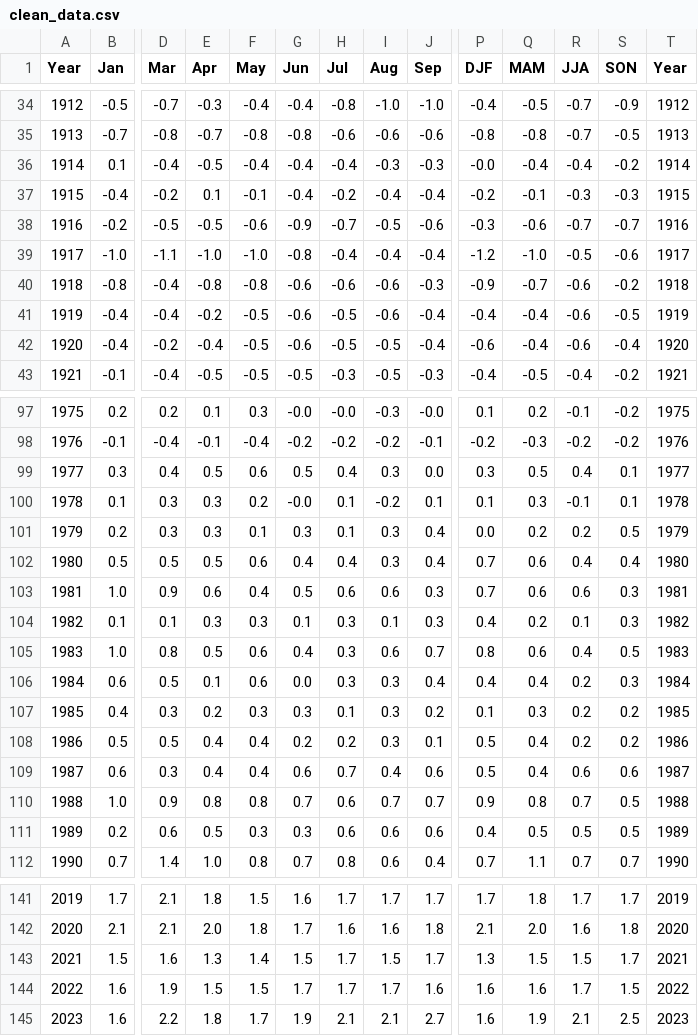
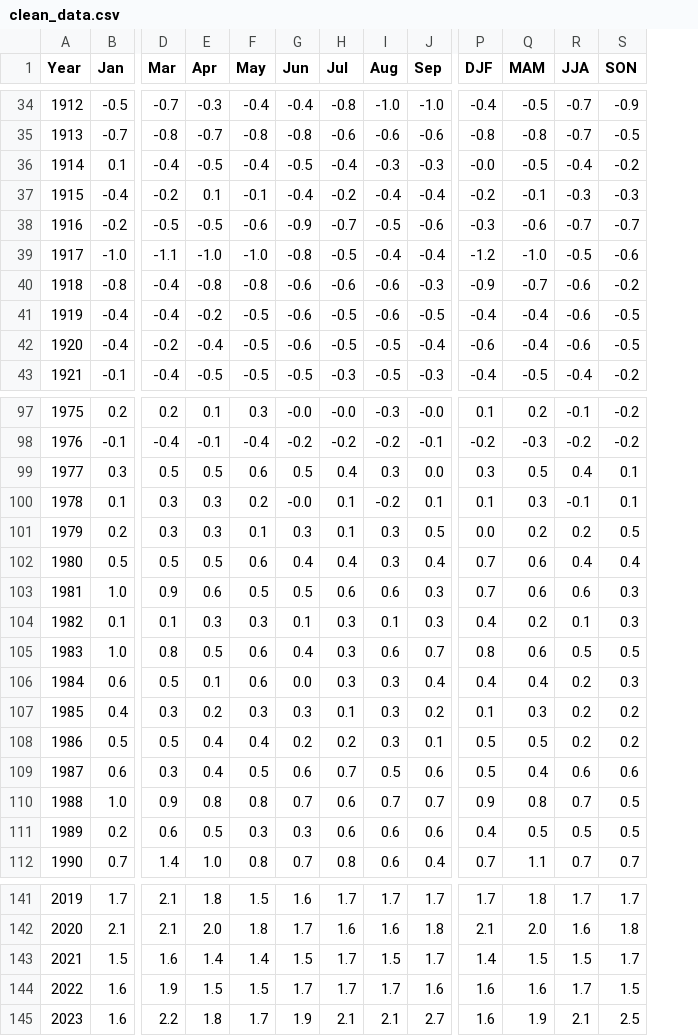
Before and after one commit to dbdesign-students-spring2024/2-data-munging-cyischristy, a CSV file: data/clean_data.csv, drawn as a sheet; only a part is shown, gaps mark what is left out; the diff covers the shown part only; the diff names each change by its address in the sheet, - before the commit and + after, or states it on an @@ line.

```diff
--- a/data/clean_data.csv
+++ b/data/clean_data.csv
-column T (Year), rows 34-43: 1912 | 1913 | 1914 | 1915 | 1916 | 1917 | 1918 | 1919 | 1920 | 1921; rows 97-112: 1975 | 1976 | 1977 | 1978 | 1979 | 1980 | 1981 | 1982 | 1983 | 1984 | 1985 | 1986 | 1987 | 1988 | 1989 | 1990; rows 141-145: 2019 | 2020 | 2021 | 2022 | 2023
-G36 (Jun): -0.4
+G36 (Jun): -0.5
-Q36 (MAM): -0.4
+Q36 (MAM): -0.5
-H39 (Jul): -0.4
+H39 (Jul): -0.5
-J41 (Sep): -0.4
+J41 (Sep): -0.5
-S42 (SON): -0.4
+S42 (SON): -0.5
-D99 (Mar): 0.4
+D99 (Mar): 0.5
-J101 (Sep): 0.4
+J101 (Sep): 0.5
-F103 (May): 0.4
+F103 (May): 0.5
-R105 (JJA): 0.4
+R105 (JJA): 0.5
-Q108 (MAM): 0.4
+Q108 (MAM): 0.5
-F109 (May): 0.4
+F109 (May): 0.5
-I109 (Aug): 0.4
+I109 (Aug): 0.5
-E143 (Apr): 1.3
+E143 (Apr): 1.4
-P143 (DJF): 1.3
+P143 (DJF): 1.4
```
Also changed, not shown: 37 edited cells elsewhere in this file, 2 other files.
